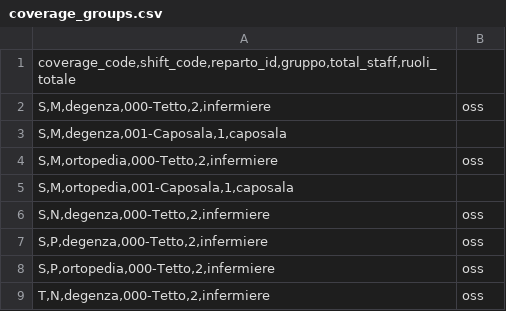
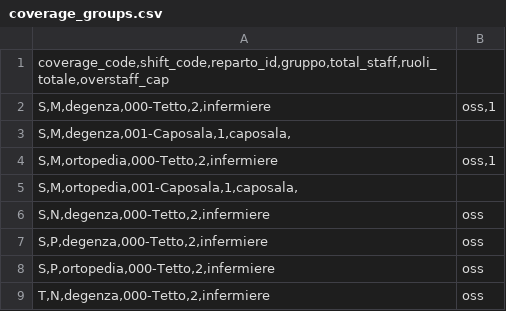
Before and after one commit to michelegrieco358/shiftSchedulingClinica, a CSV file: coverage_groups.csv, drawn as a sheet.

Commit message:
Add configurable overstaff cap to coverage groups loader

```diff
--- a/coverage_groups.csv
+++ b/coverage_groups.csv
@@ -1,6 +1,6 @@
-coverage_code,shift_code,reparto_id,gruppo,total_staff,ruoli_totale
-S,M,degenza,000-Tetto,2,infermiere|oss
-S,M,degenza,001-Caposala,1,caposala
-S,M,ortopedia,000-Tetto,2,infermiere|oss
-S,M,ortopedia,001-Caposala,1,caposala
+coverage_code,shift_code,reparto_id,gruppo,total_staff,ruoli_totale,overstaff_cap
+S,M,degenza,000-Tetto,2,infermiere|oss,1
+S,M,degenza,001-Caposala,1,caposala,
+S,M,ortopedia,000-Tetto,2,infermiere|oss,1
+S,M,ortopedia,001-Caposala,1,caposala,
 S,N,degenza,000-Tetto,2,infermiere|oss
```
Also changed, not shown: 4 other files.
